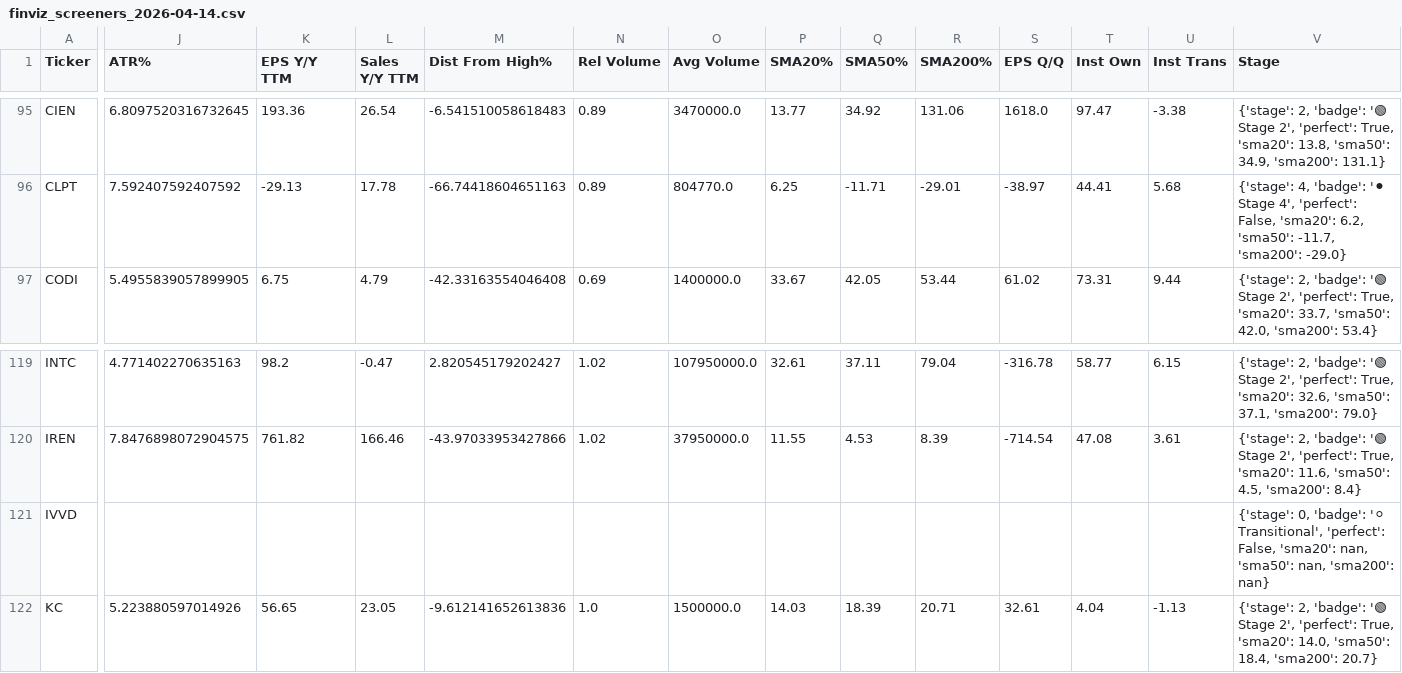
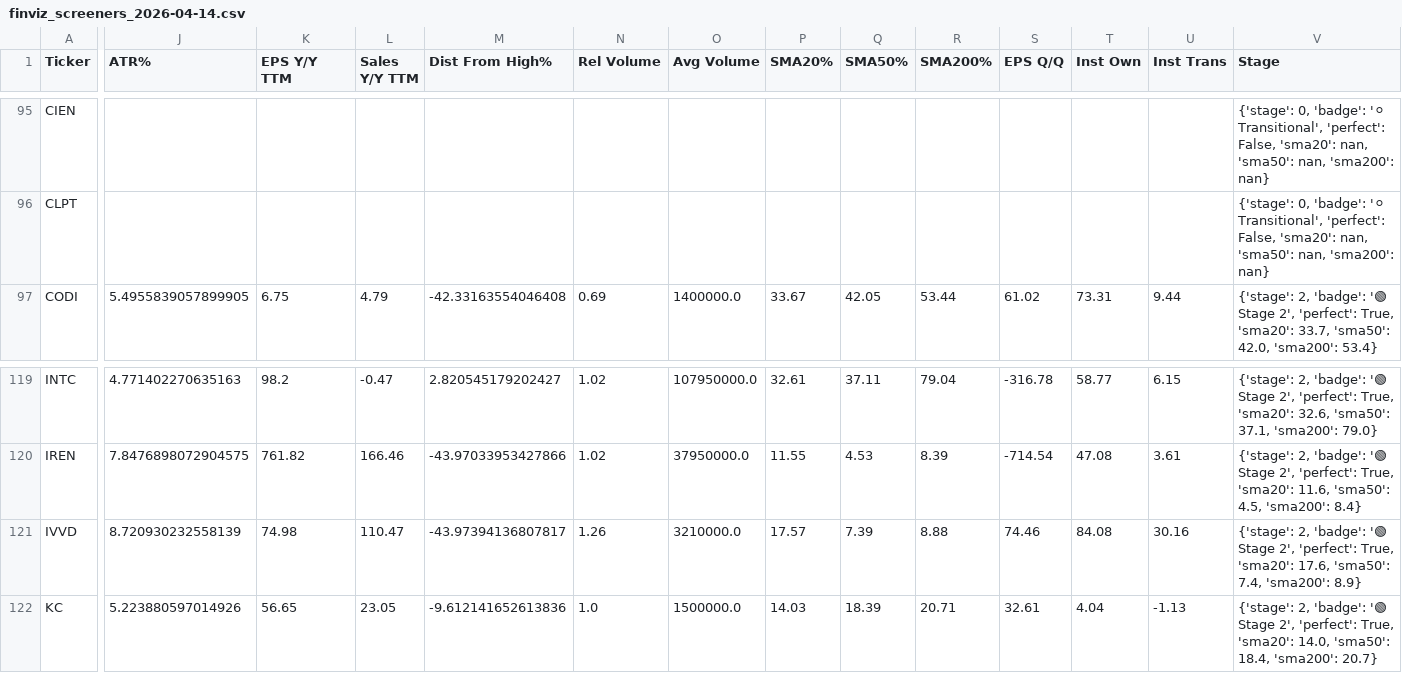
Before and after one commit to AnanthSrinivasan/finviz-screener-agent, a CSV file: data/finviz_screeners_2026-04-14.csv, drawn as a sheet; only a part is shown, gaps mark what is left out; the diff covers the shown part only; the diff names each change by its address in the sheet, - before the commit and + after, or states it on an @@ line.

```diff
--- a/data/finviz_screeners_2026-04-14.csv
+++ b/data/finviz_screeners_2026-04-14.csv
-J95 (ATR%): 6.8097520316732645
+J95 (ATR%): (empty)
-K95 (EPS Y/Y TTM): 193.36
+K95 (EPS Y/Y TTM): (empty)
-L95 (Sales Y/Y TTM): 26.54
+L95 (Sales Y/Y TTM): (empty)
-M95 (Dist From High%): -6.541510058618483
+M95 (Dist From High%): (empty)
-N95:N96 (Rel Volume): 0.89
+N95:N96 (Rel Volume): (empty)
-O95 (Avg Volume): 3470000.0
+O95 (Avg Volume): (empty)
-P95 (SMA20%): 13.77
+P95 (SMA20%): (empty)
-Q95 (SMA50%): 34.92
+Q95 (SMA50%): (empty)
-R95 (SMA200%): 131.06
+R95 (SMA200%): (empty)
-S95 (EPS Q/Q): 1618.0
+S95 (EPS Q/Q): (empty)
-T95 (Inst Own): 97.47
+T95 (Inst Own): (empty)
-U95 (Inst Trans): -3.38
+U95 (Inst Trans): (empty)
-V95 (Stage): {'stage': 2, 'badge': '🟢 Stage 2', 'perfect': True, 'sma20': 13.8, 'sma50': 34.9, 'sma200': 131.1}
+V95 (Stage): {'stage': 0, 'badge': '⚪ Transitional', 'perfect': False, 'sma20': nan, 'sma50': nan, 'sma200': nan}
-J96 (ATR%): 7.592407592407592
+J96 (ATR%): (empty)
-K96 (EPS Y/Y TTM): -29.13
+K96 (EPS Y/Y TTM): (empty)
-L96 (Sales Y/Y TTM): 17.78
+L96 (Sales Y/Y TTM): (empty)
-M96 (Dist From High%): -66.74418604651163
+M96 (Dist From High%): (empty)
-O96 (Avg Volume): 804770.0
+O96 (Avg Volume): (empty)
-P96 (SMA20%): 6.25
+P96 (SMA20%): (empty)
-Q96 (SMA50%): -11.71
+Q96 (SMA50%): (empty)
-R96 (SMA200%): -29.01
+R96 (SMA200%): (empty)
-S96 (EPS Q/Q): -38.97
+S96 (EPS Q/Q): (empty)
-T96 (Inst Own): 44.41
+T96 (Inst Own): (empty)
-U96 (Inst Trans): 5.68
+U96 (Inst Trans): (empty)
-V96 (Stage): {'stage': 4, 'badge': '⚫ Stage 4', 'perfect': False, 'sma20': 6.2, 'sma50': -11.7, 'sma200': -29.0}
+V96 (Stage): {'stage': 0, 'badge': '⚪ Transitional', 'perfect': False, 'sma20': nan, 'sma50': nan, 'sma200': nan}
-J121 (ATR%): (empty)
+J121 (ATR%): 8.720930232558139
-K121 (EPS Y/Y TTM): (empty)
+K121 (EPS Y/Y TTM): 74.98
-L121 (Sales Y/Y TTM): (empty)
+L121 (Sales Y/Y TTM): 110.47
-M121 (Dist From High%): (empty)
+M121 (Dist From High%): -43.97394136807817
-N121 (Rel Volume): (empty)
+N121 (Rel Volume): 1.26
-O121 (Avg Volume): (empty)
+O121 (Avg Volume): 3210000.0
-P121 (SMA20%): (empty)
+P121 (SMA20%): 17.57
-Q121 (SMA50%): (empty)
+Q121 (SMA50%): 7.39
-R121 (SMA200%): (empty)
+R121 (SMA200%): 8.88
-S121 (EPS Q/Q): (empty)
+S121 (EPS Q/Q): 74.46
-T121 (Inst Own): (empty)
+T121 (Inst Own): 84.08
-U121 (Inst Trans): (empty)
+U121 (Inst Trans): 30.16
-V121 (Stage): {'stage': 0, 'badge': '⚪ Transitional', 'perfect': False, 'sma20': nan, 'sma50': nan, 'sma200': nan}
+V121 (Stage): {'stage': 2, 'badge': '🟢 Stage 2', 'perfect': True, 'sma20': 17.6, 'sma50': 7.4, 'sma200': 8.9}
```
Also changed, not shown: 125 edited cells elsewhere in this file, 6 other files.
